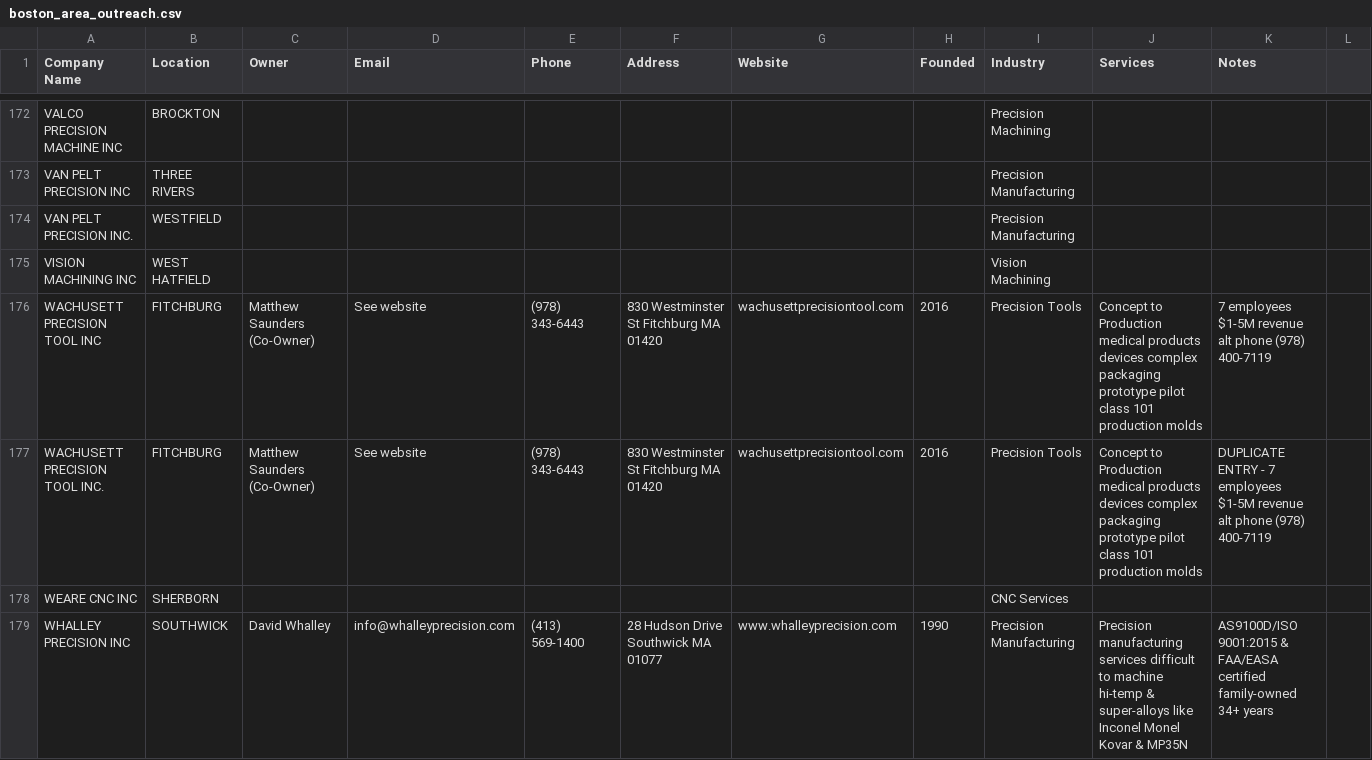
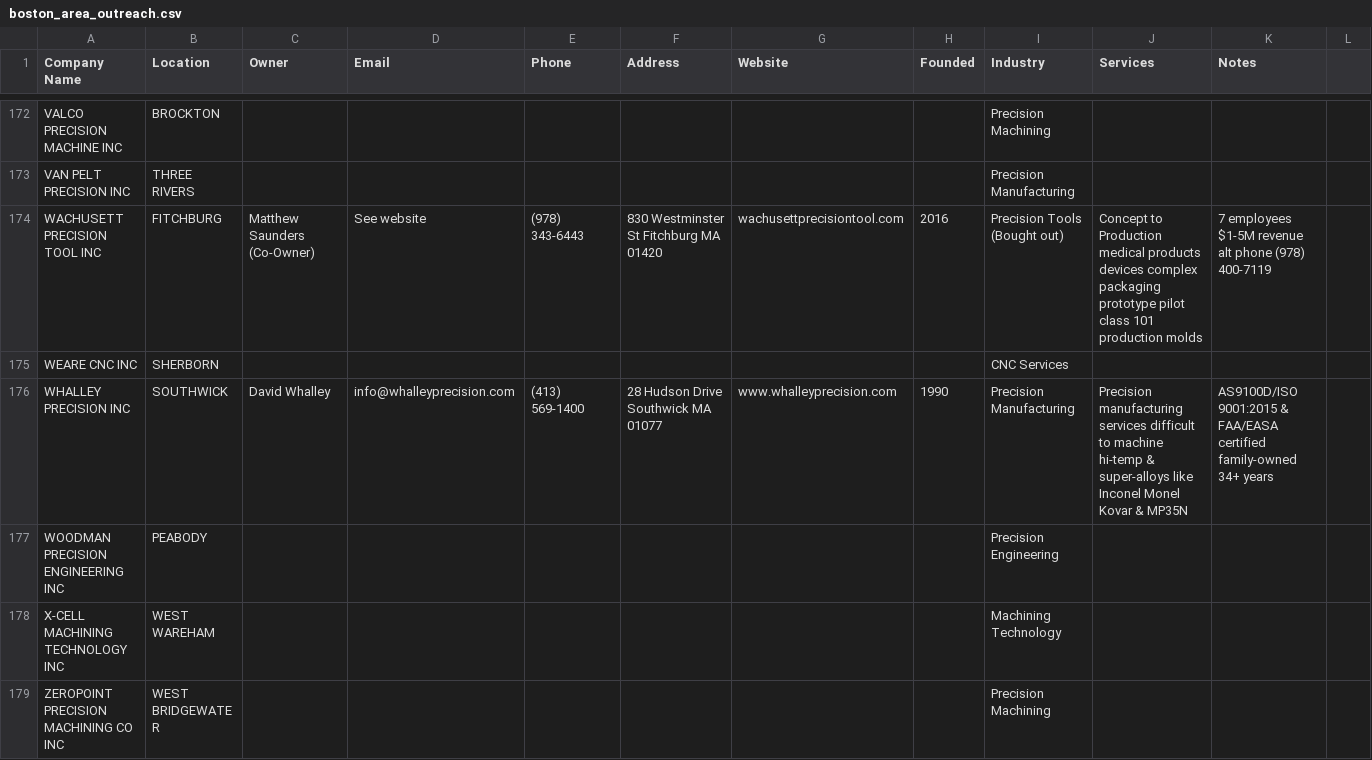
Before and after one commit to winston-bosan/the_third_option, a CSV file: boston_area_outreach.csv, drawn as a sheet; only a part is shown, gaps mark what is left out; the shorter side is filled out with more unchanged rows; the diff covers the shown part only.

```diff
--- a/boston_area_outreach.csv
+++ b/boston_area_outreach.csv
@@ -173,6 +173,3 @@ VALCO PRECISION MACHINE INC,BROCKTON,,,,,,,Precision Machining,,
 VAN PELT PRECISION INC,THREE RIVERS,,,,,,,Precision Manufacturing,,
-VAN PELT PRECISION INC.,WESTFIELD,,,,,,,Precision Manufacturing,,
-VISION MACHINING INC,WEST HATFIELD,,,,,,,Vision Machining,,
-WACHUSETT PRECISION TOOL INC,FITCHBURG,Matthew Saunders (Co-Owner),See website,(978) 343-6443,830 Westminster St Fitchburg MA 01420,wachusettprecisiontool.com,2016,Precision Tools,Concept to Production medical products devices complex packaging prototype pilot class 101 production molds,7 employees $1-5M revenue alt phone (978) 400-7119
-WACHUSETT PRECISION TOOL INC.,FITCHBURG,Matthew Saunders (Co-Owner),See website,(978) 343-6443,830 Westminster St Fitchburg MA 01420,wachusettprecisiontool.com,2016,Precision Tools,Concept to Production medical products devices complex packaging prototype pilot class 101 production molds,DUPLICATE ENTRY - 7 employees $1-5M revenue alt phone (978) 400-7119
+WACHUSETT PRECISION TOOL INC,FITCHBURG,Matthew Saunders (Co-Owner),See website,(978) 343-6443,830 Westminster St Fitchburg MA 01420,wachusettprecisiontool.com,2016,Precision Tools (Bought out),Concept to Production medical products devices complex packaging prototype pilot class 101 production molds,7 employees $1-5M revenue alt phone (978) 400-7119
 WEARE CNC INC,SHERBORN,,,,,,,CNC Services,,
```
Also changed, not shown: 1 removed row elsewhere in this file, 3 other files.
